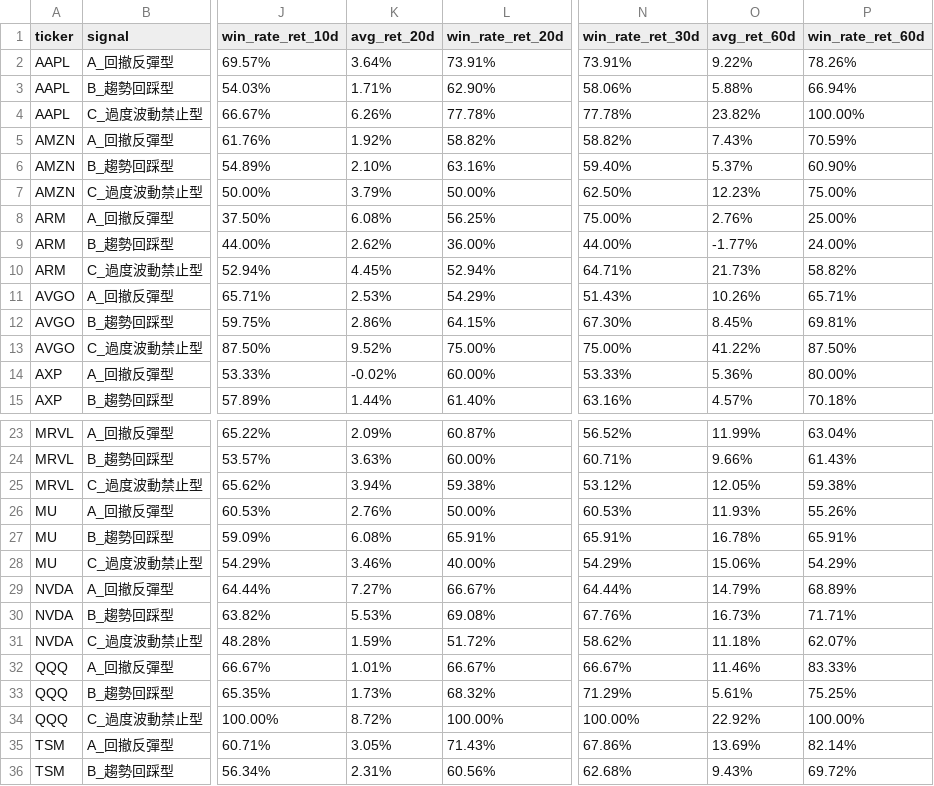
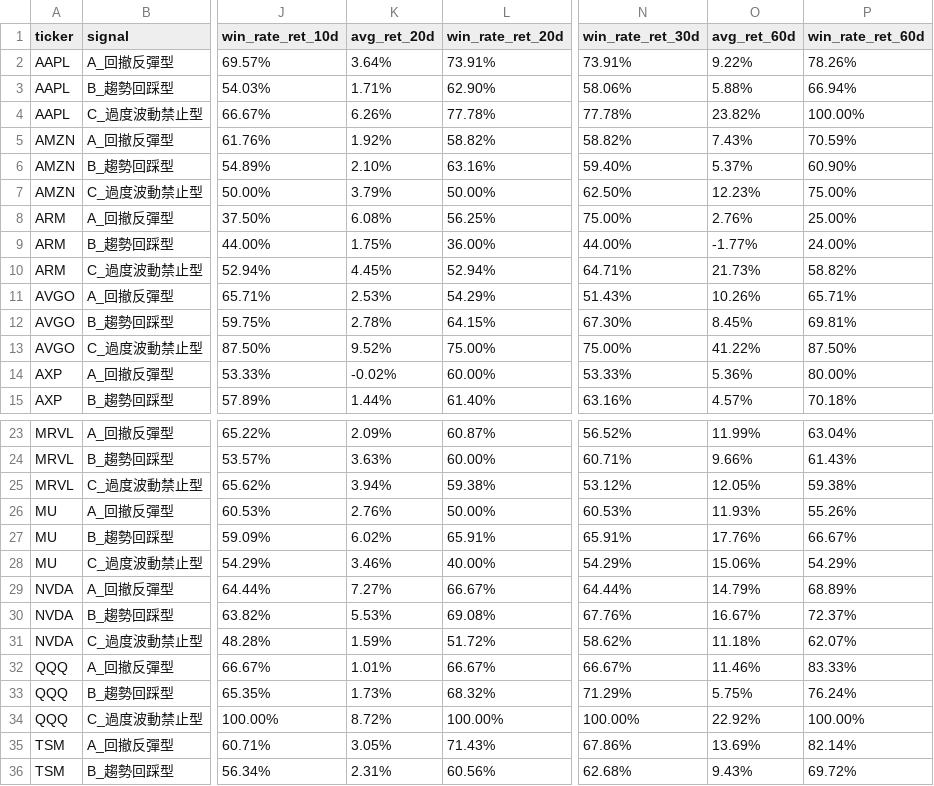
Before and after one commit to changeros-bot/discount-hunter, a CSV file: reports/backtests/leveraged_hunter_summary.csv, drawn as a sheet; only a part is shown, gaps mark what is left out; the diff names each change by its address in the sheet, - before the commit and + after, or states it on an @@ line.

```diff
--- a/reports/backtests/leveraged_hunter_summary.csv
+++ b/reports/backtests/leveraged_hunter_summary.csv
-K9 (avg_ret_20d): 2.62%
+K9 (avg_ret_20d): 1.75%
-K12 (avg_ret_20d): 2.86%
+K12 (avg_ret_20d): 2.78%
-K27 (avg_ret_20d): 6.08%
+K27 (avg_ret_20d): 6.02%
-O27 (avg_ret_60d): 16.78%
+O27 (avg_ret_60d): 17.76%
-P27 (win_rate_ret_60d): 65.91%
+P27 (win_rate_ret_60d): 66.67%
-O30 (avg_ret_60d): 16.73%
+O30 (avg_ret_60d): 16.67%
-P30 (win_rate_ret_60d): 71.71%
+P30 (win_rate_ret_60d): 72.37%
-O33 (avg_ret_60d): 5.61%
+O33 (avg_ret_60d): 5.75%
-P33 (win_rate_ret_60d): 75.25%
+P33 (win_rate_ret_60d): 76.24%
```
Also changed, not shown: reports/backtests/leveraged_hunter_events.csv, 4 other files.
